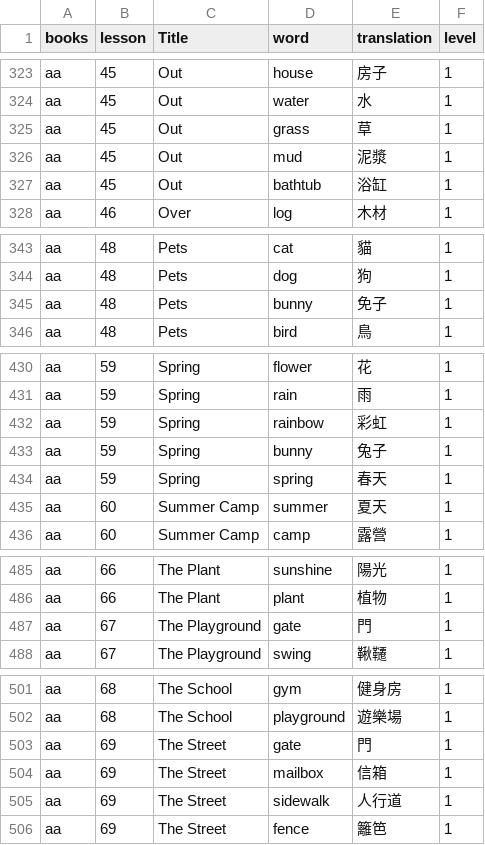
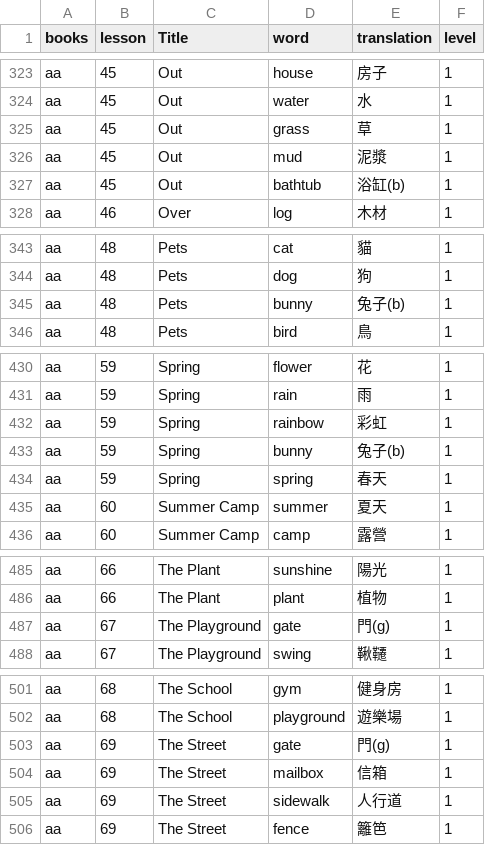
Before and after one commit to davidchuca/engapp_bony, a CSV file: words.csv, drawn as a sheet; only a part is shown, gaps mark what is left out; the diff covers the shown part only.

```diff
--- a/words.csv
+++ b/words.csv
@@ -326,3 +326,3 @@ aa,45,Out,grass,草,1
 aa,45,Out,mud,泥漿,1
-aa,45,Out,bathtub,浴缸,1
+aa,45,Out,bathtub,浴缸(b),1
 aa,46,Over,log,木材,1
@@ -344,3 +344,3 @@ aa,48,Pets,cat,貓,1
 aa,48,Pets,dog,狗,1
-aa,48,Pets,bunny,免子,1
+aa,48,Pets,bunny,兔子(b),1
 aa,48,Pets,bird,鳥,1
@@ -432,3 +432,3 @@ aa,59,Spring,rain,雨,1
 aa,59,Spring,rainbow,彩虹,1
-aa,59,Spring,bunny,兔子,1
+aa,59,Spring,bunny,兔子(b),1
 aa,59,Spring,spring,春天,1
@@ -486,3 +486,3 @@ aa,66,The Plant,sunshine,陽光,1
 aa,66,The Plant,plant,植物,1
-aa,67,The Playground,gate,門,1
+aa,67,The Playground,gate,門(g),1
 aa,67,The Playground,swing,鞦韆,1
@@ -502,3 +502,3 @@ aa,68,The School,gym,健身房,1
 aa,68,The School,playground,遊樂場,1
-aa,69,The Street,gate,門,1
+aa,69,The Street,gate,門(g),1
 aa,69,The Street,mailbox,信箱,1
```
Also changed, not shown: 14 edited cells elsewhere in this file.
